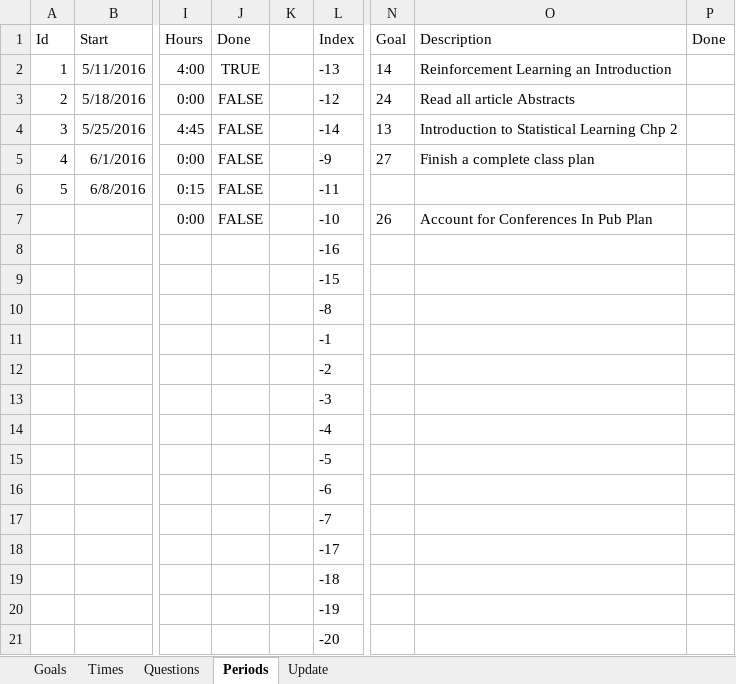
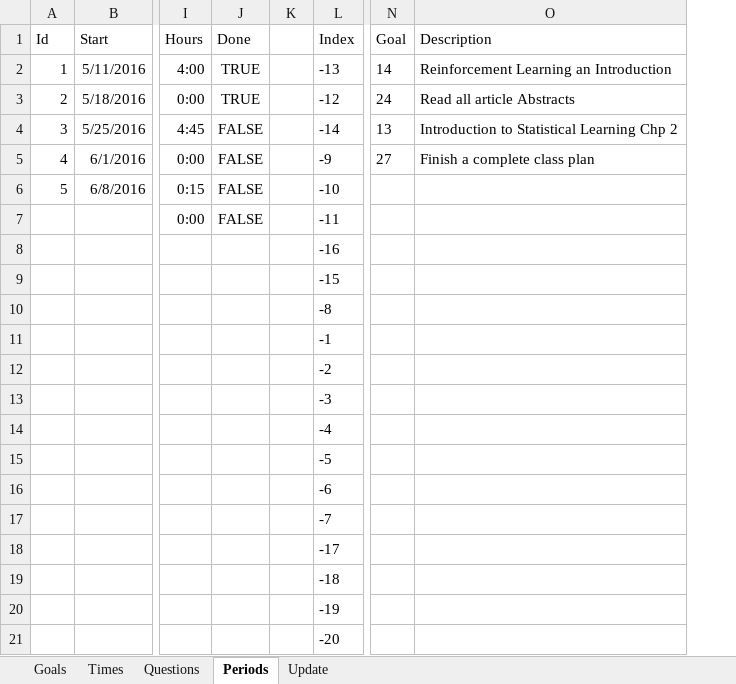
Before and after one commit to mrucker/uva-archive, an Excel workbook: updates/Updates.xlsx, sheet Periods, drawn as a sheet; only a part is shown, gaps mark what is left out; values as stored, in another font and other column widths than the file's, no borders; table styles not drawn; the diff names each change by its address in the sheet, - before the commit and + after, or states it on an @@ line.

Commit message:
Revising publication plan for earlier conference submission

```diff
--- a/updates/Updates.xlsx (sheet Periods)
+++ b/updates/Updates.xlsx (sheet Periods)
-column P, row 1: Done
-J3: FALSE
+J3: TRUE
-L6: -11
+L6: -10
-L7: -10
+L7: -11
-N7: 26
+N7: (empty)
-O7: Account for Conferences In Pub Plan
+O7: (empty)
```
Also changed, not shown: sheet Goals, sheet Update, workspace/Plans.xlsx.
